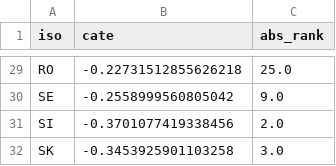
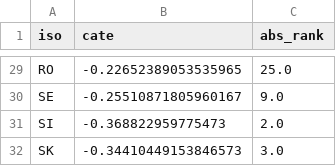
Before and after one commit to frankvonka/aviation-ets-eu, a CSV file: results/ml/cate_by_state.csv, drawn as a sheet; only a part is shown, gaps mark what is left out; the diff covers the shown part only; the diff names each change by its address in the sheet, - before the commit and + after, or states it on an @@ line.

```diff
--- a/results/ml/cate_by_state.csv
+++ b/results/ml/cate_by_state.csv
-B29 (cate): -0.22731512855626218
+B29 (cate): -0.22652389053535965
-B30 (cate): -0.2558999560805042
+B30 (cate): -0.25510871805960167
-B31 (cate): -0.3701077419338456
+B31 (cate): -0.368822959775473
-B32 (cate): -0.3453925901103258
+B32 (cate): -0.34410449153846573
```
Also changed, not shown: 27 edited cells elsewhere in this file, results/ml/aipw_state_effects.csv, results/models/n1_respecified.csv, 53 other files.
